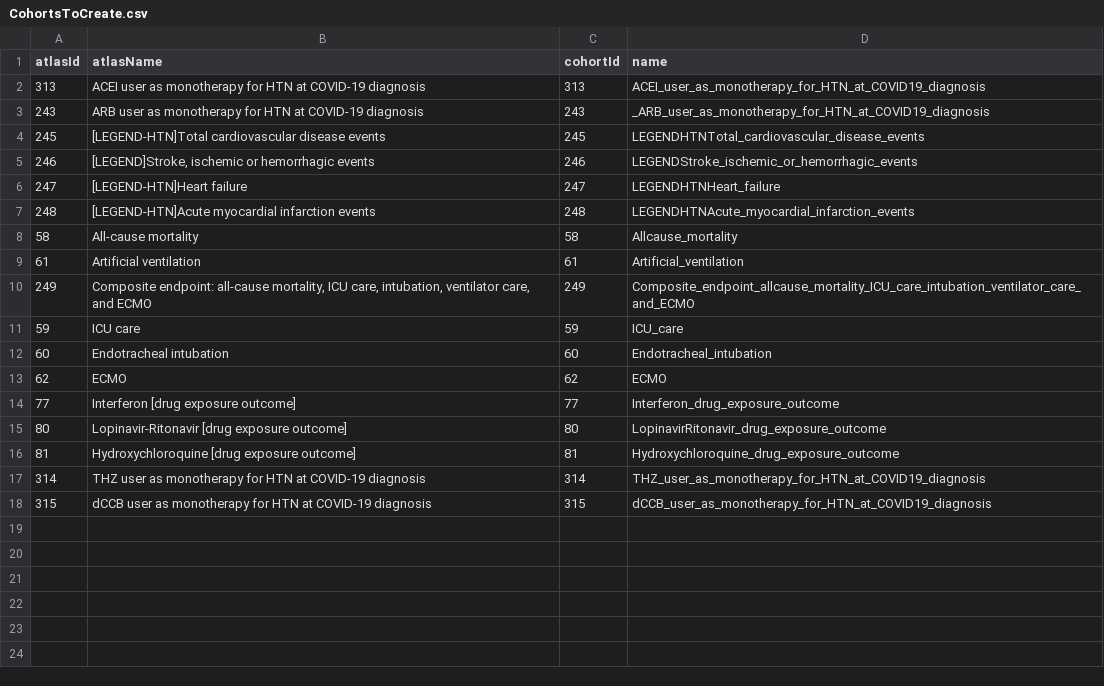
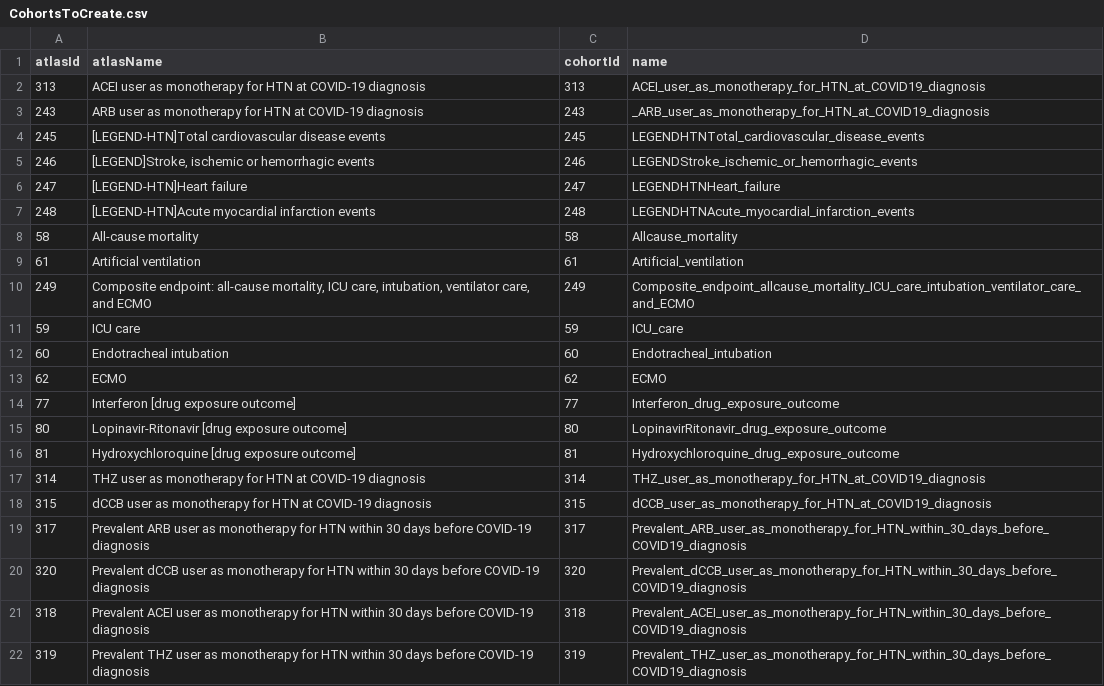
Before and after one commit to ABMI/ARBvsCCBinConfirmedCovid, a CSV file: inst/settings/CohortsToCreate.csv, drawn as a sheet; the diff names each change by its address in the sheet, - before the commit and + after, or states it on an @@ line.

```diff
--- a/inst/settings/CohortsToCreate.csv
+++ b/inst/settings/CohortsToCreate.csv
+row 19: 317 | Prevalent ARB user as monotherapy for HTN within 30 days before COVID-19 diagnosis | 317 | Prevalent_ARB_user_as_monotherapy_for_HTN_within_30_days_before_COVID19_diagnosis
+row 20: 320 | Prevalent dCCB user as monotherapy for HTN within 30 days before COVID-19 diagnosis | 320 | Prevalent_dCCB_user_as_monotherapy_for_HTN_within_30_days_before_COVID19_diagnosis
+row 21: 318 | Prevalent ACEI user as monotherapy for HTN within 30 days before COVID-19 diagnosis | 318 | Prevalent_ACEI_user_as_monotherapy_for_HTN_within_30_days_before_COVID19_diagnosis
+row 22: 319 | Prevalent THZ user as monotherapy for HTN within 30 days before COVID-19 diagnosis | 319 | Prevalent_THZ_user_as_monotherapy_for_HTN_within_30_days_before_COVID19_diagnosis
```
Also changed, not shown: inst/settings/TcosOfInterest.csv, 11 other files.
